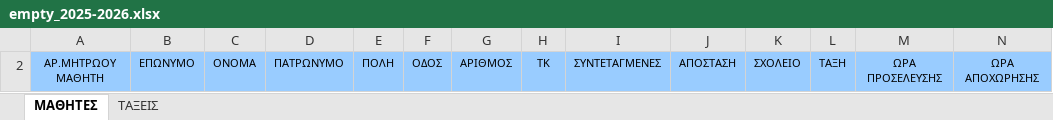
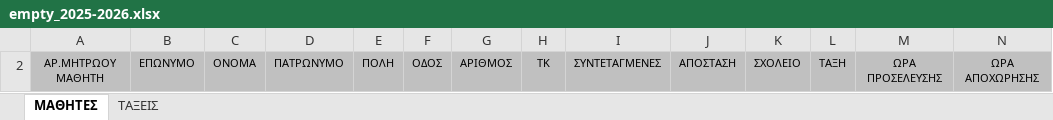
Before and after one commit to PEKorinthias/metafores, an Excel workbook: src/empty_2025-2026.xlsx, sheet ΜΑΘΗΤΕΣ, drawn as a sheet; only a part is shown; values as stored, in another font and other column widths than the file's, no borders; the diff covers the shown part only; the diff names each change by its address in the sheet, - before the commit and + after, or states it on an @@ line.

```diff
--- a/src/empty_2025-2026.xlsx (sheet ΜΑΘΗΤΕΣ)
+++ b/src/empty_2025-2026.xlsx (sheet ΜΑΘΗΤΕΣ)
-A2:N2 fill: #99CCFF
+A2:N2 fill: #C0C0C0
```
Also changed, not shown: cell formats elsewhere in this sheet, charts or pictures, 8 other files.
